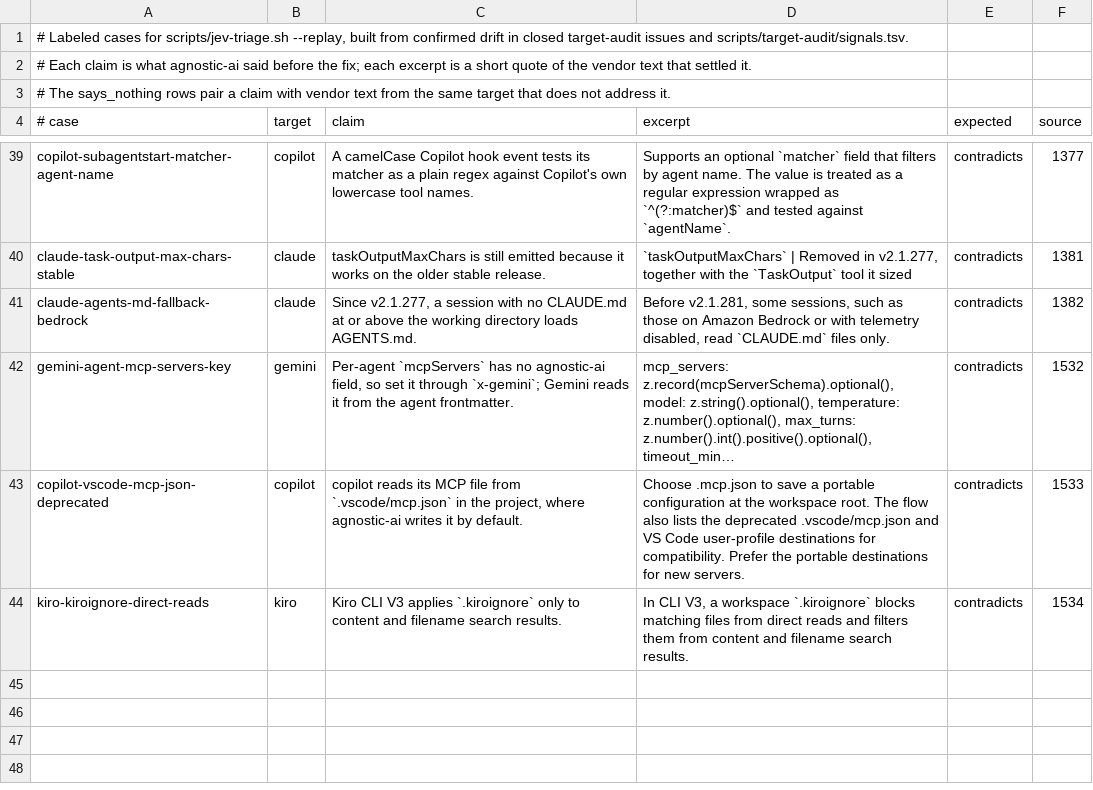
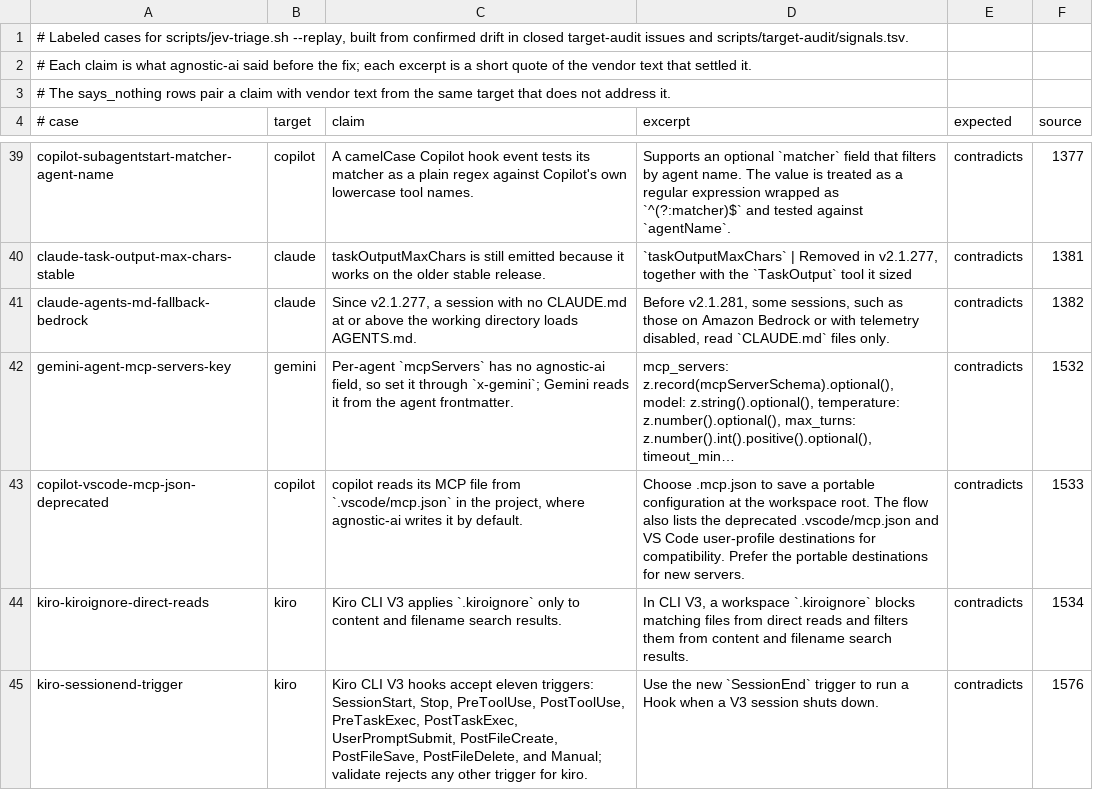
Before and after one commit to Chemaclass/agnostic-ai, a TSV file: scripts/target-audit/triage-cases.tsv, drawn as a sheet; only a part is shown, gaps mark what is left out; long unchanged cells end in …; the diff names each change by its address in the sheet, - before the commit and + after, or states it on an @@ line.

Commit message:
chore(target-audit): record the 2026-10-01 audit (#1577)
Move the source lock for all 25 targets, add the kiro SessionEnd replay case (#1576), and note that Kiro Web also runs workflow recipes.

```diff
--- a/scripts/target-audit/triage-cases.tsv
+++ b/scripts/target-audit/triage-cases.tsv
+row 45: kiro-sessionend-trigger | kiro | Kiro CLI V3 hooks accept eleven triggers: SessionStart, Stop, PreToolUse, PostToolUse, PreTaskExec, PostTaskExec, UserPromptSubmit, PostFileCreate, PostFileSave, PostFileDelete, and Manual; validate rejects any other trigger for kiro. | Use the new `SessionEnd` trigger to run a Hook when a V3 session shuts down. | contradicts | 1576
```
Also changed, not shown: scripts/target-audit/signals.tsv, 1 other file.
